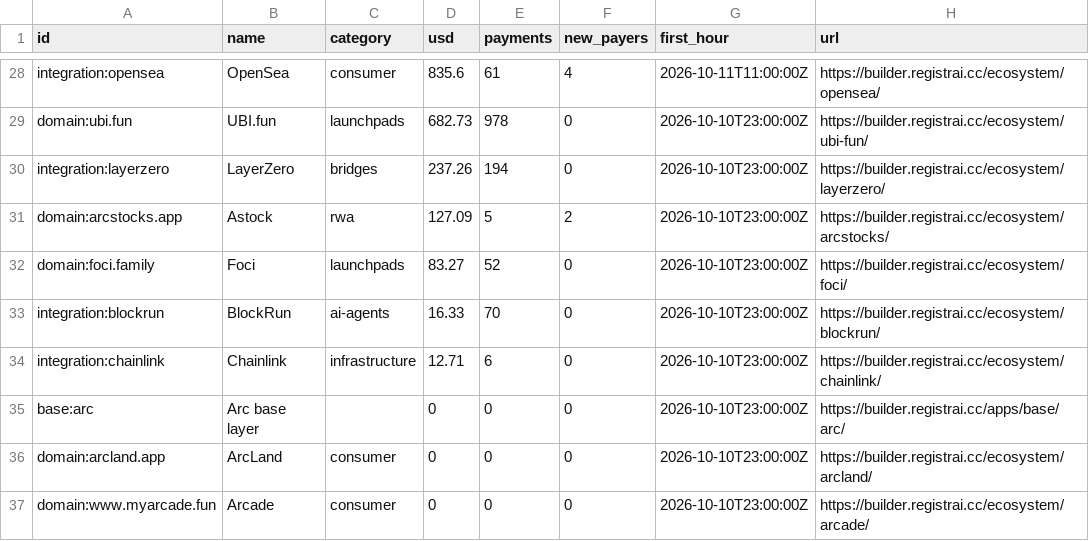
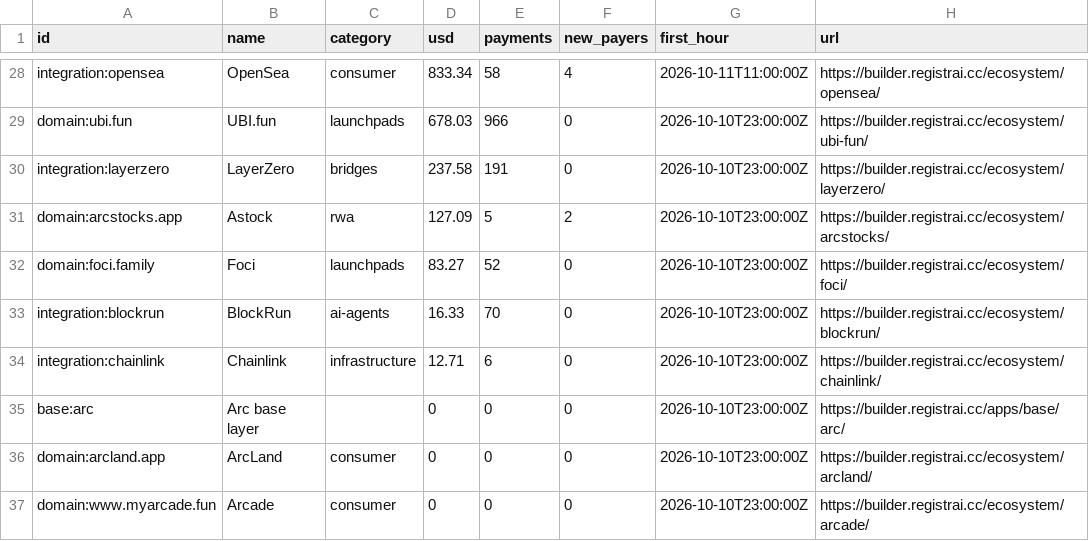
Before and after one commit to registrai-multichain/arc-ecosystem, a CSV file: data/apps-7d.csv, drawn as a sheet; only a part is shown, gaps mark what is left out; the diff covers the shown part only; the diff names each change by its address in the sheet, - before the commit and + after, or states it on an @@ line.

```diff
--- a/data/apps-7d.csv
+++ b/data/apps-7d.csv
-D28 (usd): 835.6
+D28 (usd): 833.34
-E28 (payments): 61
+E28 (payments): 58
-D29 (usd): 682.73
+D29 (usd): 678.03
-E29 (payments): 978
+E29 (payments): 966
-D30 (usd): 237.26
+D30 (usd): 237.58
-E30 (payments): 194
+E30 (payments): 191
```
Also changed, not shown: 63 edited cells elsewhere in this file, 3 other files.
